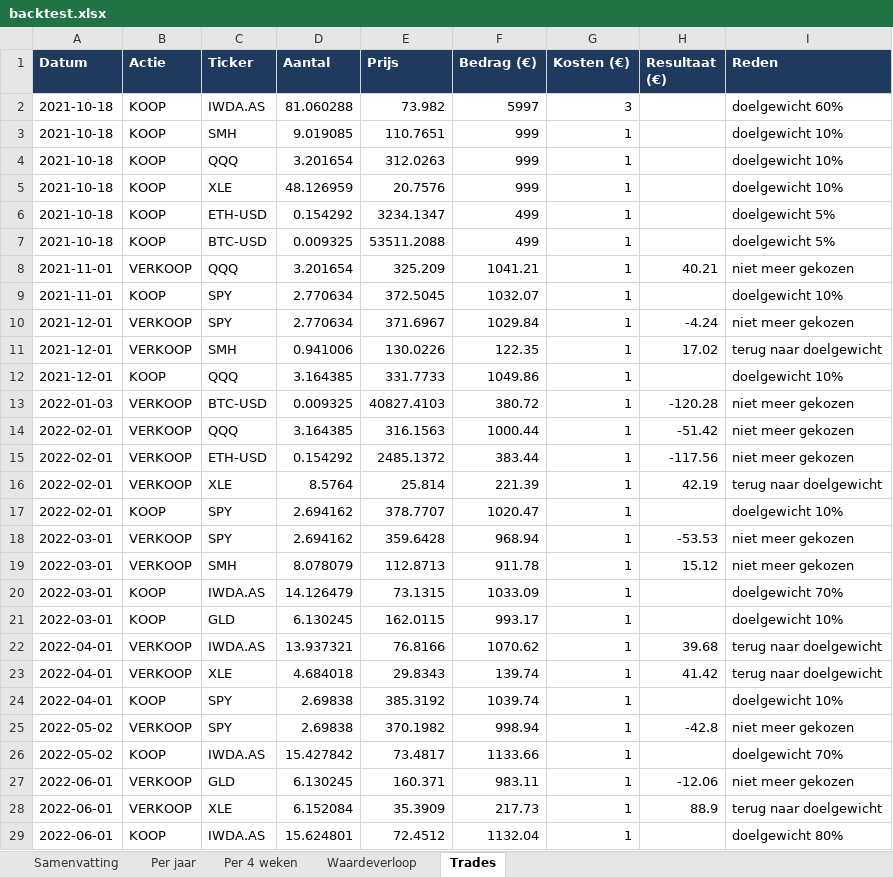
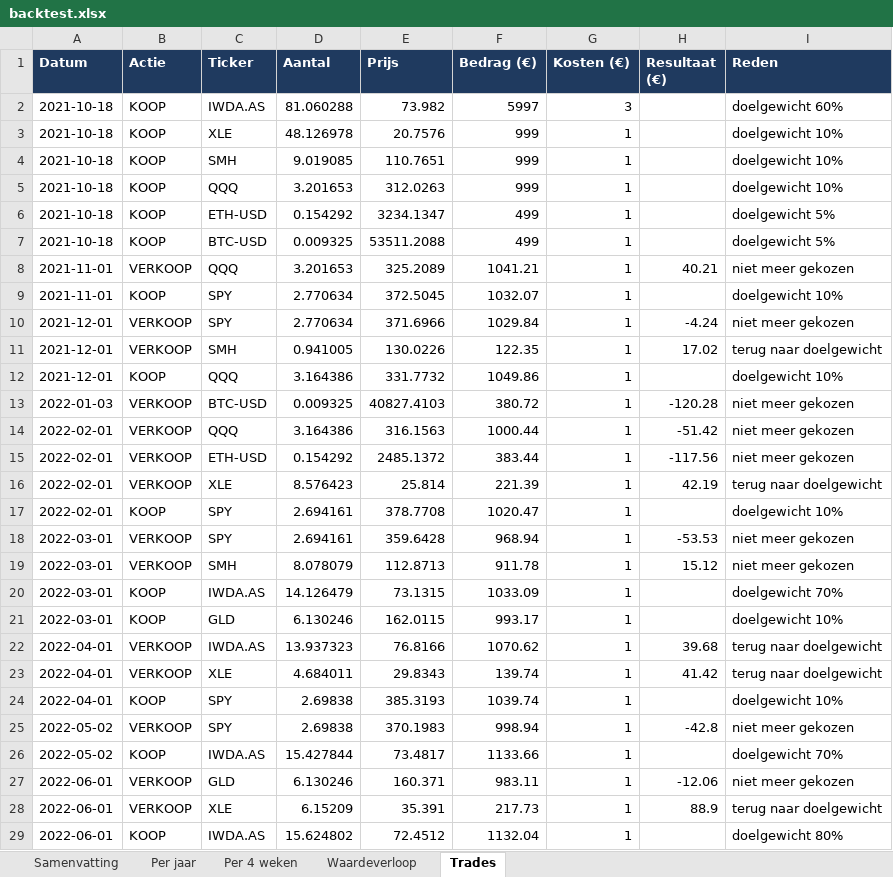
Before and after one commit to Sewpersonic/trend-agent, an Excel workbook: backtest/controle-alleen-etf/backtest.xlsx, sheet Trades, drawn as a sheet; only a part is shown; values as stored, in another font and other column widths than the file's, no borders; removed rows and columns are numbered as before the commit, all else as after; the diff covers the shown part only; the diff names each change by its address in the sheet, - before the commit and + after, or states it on an @@ line.

```diff
--- a/backtest/controle-alleen-etf/backtest.xlsx (sheet Trades)
+++ b/backtest/controle-alleen-etf/backtest.xlsx (sheet Trades)
+row 3: 2021-10-18 | KOOP | XLE | 48.126978 | 20.7576 | 999 | 1 |  | doelgewicht 10%
-D5 (Aantal): 3.201654
+D5 (Aantal): 3.201653
-row 5: 2021-10-18 | KOOP | XLE | 48.126959 | 20.7576 | 999 | 1 |  | doelgewicht 10%
-D8 (Aantal): 3.201654
+D8 (Aantal): 3.201653
-E8 (Prijs): 325.209
+E8 (Prijs): 325.2089
-E10 (Prijs): 371.6967
+E10 (Prijs): 371.6966
-D11 (Aantal): 0.941006
+D11 (Aantal): 0.941005
-D12 (Aantal): 3.164385
+D12 (Aantal): 3.164386
-E12 (Prijs): 331.7733
+E12 (Prijs): 331.7732
-D14 (Aantal): 3.164385
+D14 (Aantal): 3.164386
-D16 (Aantal): 8.5764
+D16 (Aantal): 8.576423
-D17:D18 (Aantal): 2.694162
+D17:D18 (Aantal): 2.694161
-E17 (Prijs): 378.7707
+E17 (Prijs): 378.7708
-D21 (Aantal): 6.130245
+D21 (Aantal): 6.130246
-D22 (Aantal): 13.937321
+D22 (Aantal): 13.937323
-D23 (Aantal): 4.684018
+D23 (Aantal): 4.684011
-E24 (Prijs): 385.3192
+E24 (Prijs): 385.3193
-E25 (Prijs): 370.1982
+E25 (Prijs): 370.1983
-D26 (Aantal): 15.427842
+D26 (Aantal): 15.427844
-D27 (Aantal): 6.130245
+D27 (Aantal): 6.130246
-D28 (Aantal): 6.152084
+D28 (Aantal): 6.15209
-E28 (Prijs): 35.3909
+E28 (Prijs): 35.391
-D29 (Aantal): 15.624801
+D29 (Aantal): 15.624802
```
Also changed, not shown: 5 added rows, 3 removed rows and 209 edited cells elsewhere in this sheet, sheet Waardeverloop, sheet Samenvatting, sheet Per jaar, sheet Per 4 weken, backtest/controle-zonder-crypto/backtest.xlsx, backtest/investeerder/backtest.xlsx, 9 other files.
